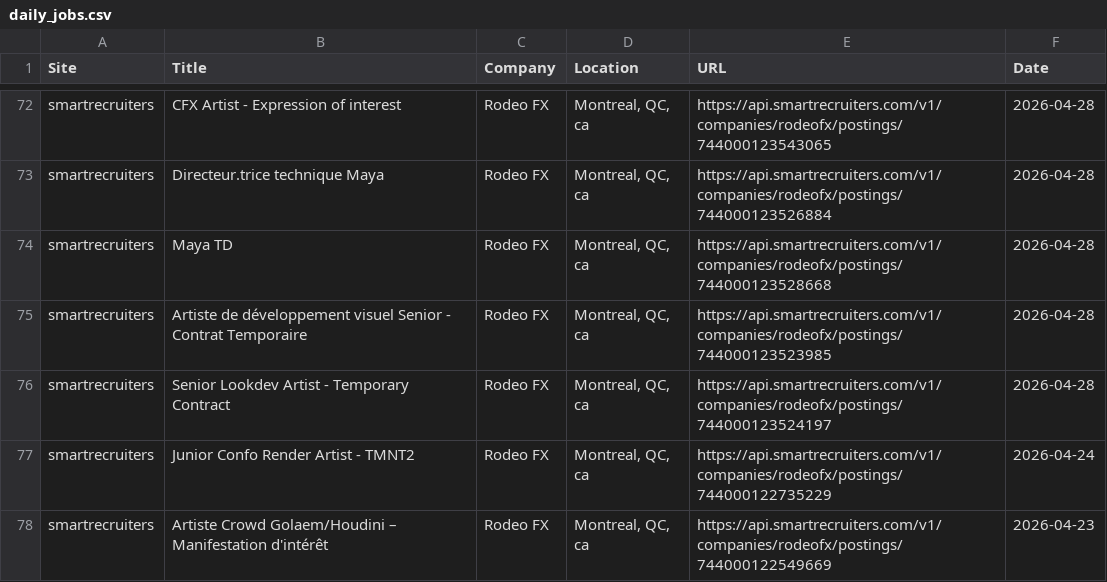
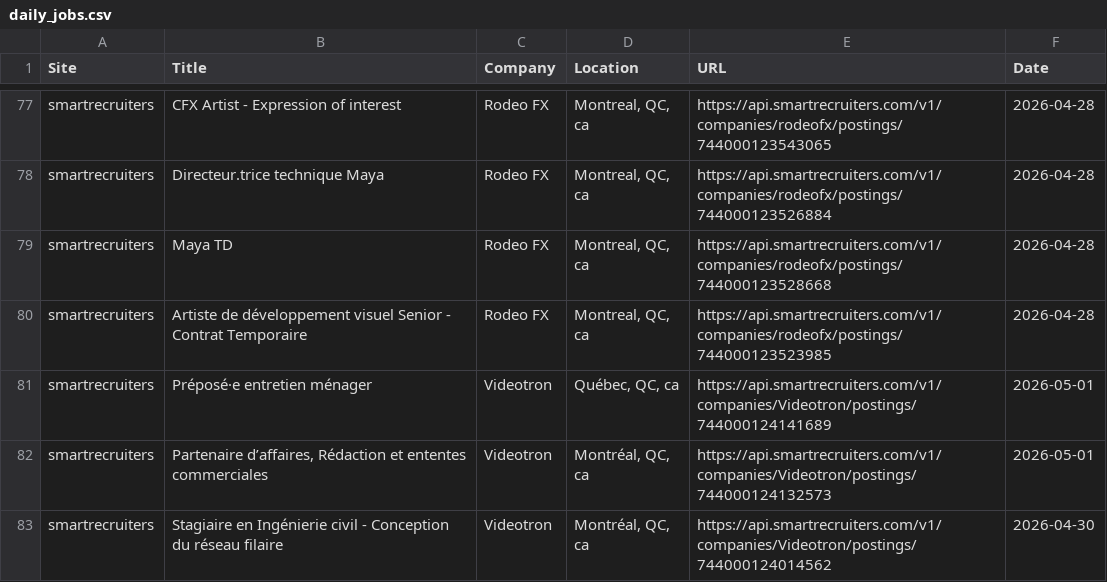
Before and after one commit to christiandguerard/ever-jobs-dash, a CSV file: daily_jobs.csv, drawn as a sheet; only a part is shown, gaps mark what is left out; the shorter side is filled out with more unchanged rows; the diff covers the shown part only.

Commit message:
Update job dashboard: Sat May  2 13:26:20 UTC 2026

```diff
--- a/daily_jobs.csv
+++ b/daily_jobs.csv
@@ -75,4 +80,3 @@ smartrecruiters,Maya TD,Rodeo FX,"Montreal, QC, ca",https://api.smartrecruiters.
 smartrecruiters,Artiste de développement visuel Senior - Contrat Temporaire,Rodeo FX,"Montreal, QC, ca",https://api.smartrecruiters.com/v1/companies/rodeofx/postings/744000123523985,2026-04-28
-smartrecruiters,Senior Lookdev Artist - Temporary Contract,Rodeo FX,"Montreal, QC, ca",https://api.smartrecruiters.com/v1/companies/rodeofx/postings/744000123524197,2026-04-28
-smartrecruiters,Junior Confo Render Artist -  TMNT2,Rodeo FX,"Montreal, QC, ca",https://api.smartrecruiters.com/v1/companies/rodeofx/postings/744000122735229,2026-04-24
-smartrecruiters,Artiste Crowd Golaem/Houdini – Manifestation d'intérêt,Rodeo FX,"Montreal, QC, ca",https://api.smartrecruiters.com/v1/companies/rodeofx/postings/744000122549669,2026-04-23
+smartrecruiters,Préposé·e entretien ménager,Videotron,"Québec, QC, ca",https://api.smartrecruiters.com/v1/companies/Videotron/postings/744000124141689,2026-05-01
+smartrecruiters,"Partenaire d’affaires, Rédaction et ententes commerciales",Videotron,"Montréal, QC, ca",https://api.smartrecruiters.com/v1/companies/Videotron/postings/744000124132573,2026-05-01
```
Also changed, not shown: 12 added rows, 10 removed rows, 5 moved rows and 9 edited cells elsewhere in this file.
